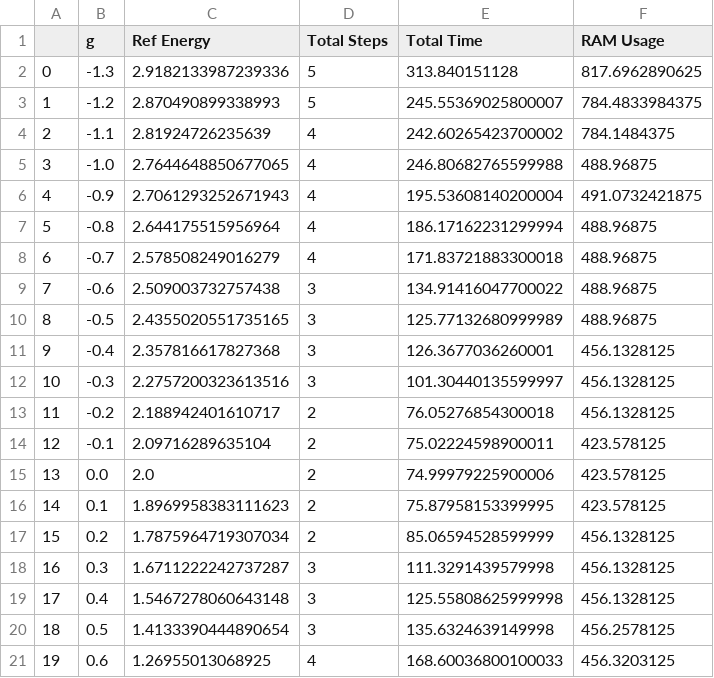
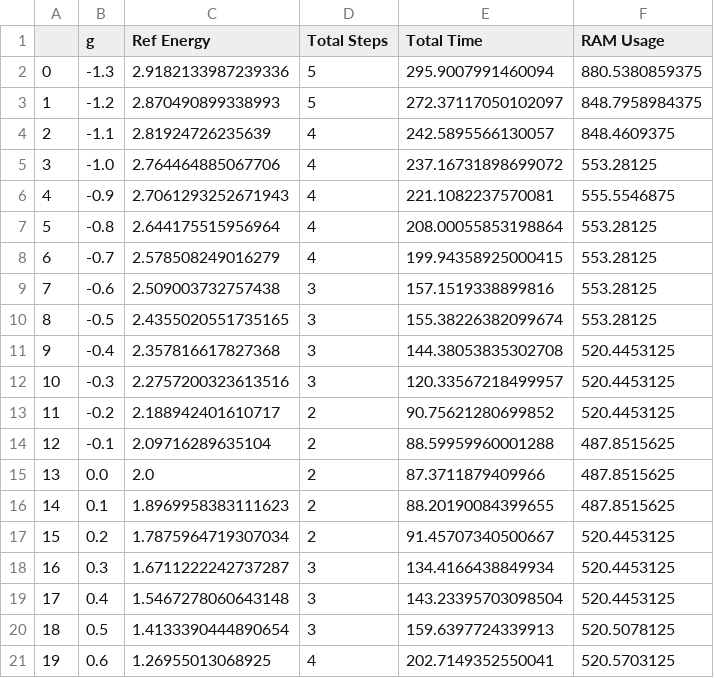
Before and after one commit to AryanVaidya-FRIB/IMSRG, a CSV file: perturbative_magnus/benchmarks/imsrg-white_d1.0_b0_N4_perturbativeBCH.csv, drawn as a sheet; only a part is shown; the diff covers the shown part only.

```diff
--- a/perturbative_magnus/benchmarks/imsrg-white_d1.0_b0_N4_perturbativeBCH.csv
+++ b/perturbative_magnus/benchmarks/imsrg-white_d1.0_b0_N4_perturbativeBCH.csv
@@ -1,21 +1,21 @@
 ,g,Ref Energy,Total Steps,Total Time,RAM Usage
-0,-1.3,2.9182133987239336,5,313.840151128,817.6962890625
-1,-1.2,2.870490899338993,5,245.55369025800007,784.4833984375
-2,-1.1,2.81924726235639,4,242.60265423700002,784.1484375
-3,-1.0,2.7644648850677065,4,246.80682765599988,488.96875
-4,-0.9,2.7061293252671943,4,195.53608140200004,491.0732421875
-5,-0.8,2.644175515956964,4,186.17162231299994,488.96875
-6,-0.7,2.578508249016279,4,171.83721883300018,488.96875
-7,-0.6,2.509003732757438,3,134.91416047700022,488.96875
-8,-0.5,2.4355020551735165,3,125.77132680999989,488.96875
-9,-0.4,2.357816617827368,3,126.3677036260001,456.1328125
-10,-0.3,2.2757200323613516,3,101.30440135599997,456.1328125
-11,-0.2,2.188942401610717,2,76.05276854300018,456.1328125
-12,-0.1,2.09716289635104,2,75.02224598900011,423.578125
-13,0.0,2.0,2,74.99979225900006,423.578125
-14,0.1,1.8969958383111623,2,75.87958153399995,423.578125
-15,0.2,1.7875964719307034,2,85.06594528599999,456.1328125
-16,0.3,1.6711222242737287,3,111.3291439579998,456.1328125
-17,0.4,1.5467278060643148,3,125.55808625999998,456.1328125
-18,0.5,1.4133390444890654,3,135.6324639149998,456.2578125
-19,0.6,1.26955013068925,4,168.60036800100033,456.3203125
+0,-1.3,2.9182133987239336,5,295.9007991460094,880.5380859375
+1,-1.2,2.870490899338993,5,272.37117050102097,848.7958984375
+2,-1.1,2.81924726235639,4,242.5895566130057,848.4609375
+3,-1.0,2.764464885067706,4,237.16731898699072,553.28125
+4,-0.9,2.7061293252671943,4,221.1082237570081,555.5546875
+5,-0.8,2.644175515956964,4,208.00055853198864,553.28125
+6,-0.7,2.578508249016279,4,199.94358925000415,553.28125
+7,-0.6,2.509003732757438,3,157.1519338899816,553.28125
+8,-0.5,2.4355020551735165,3,155.38226382099674,553.28125
+9,-0.4,2.357816617827368,3,144.38053835302708,520.4453125
+10,-0.3,2.2757200323613516,3,120.33567218499957,520.4453125
+11,-0.2,2.188942401610717,2,90.75621280699852,520.4453125
+12,-0.1,2.09716289635104,2,88.59959960001288,487.8515625
+13,0.0,2.0,2,87.3711879409966,487.8515625
+14,0.1,1.8969958383111623,2,88.20190084399655,487.8515625
+15,0.2,1.7875964719307034,2,91.45707340500667,520.4453125
+16,0.3,1.6711222242737287,3,134.4166438849934,520.4453125
+17,0.4,1.5467278060643148,3,143.23395703098504,520.4453125
+18,0.5,1.4133390444890654,3,159.6397724339913,520.5078125
+19,0.6,1.26955013068925,4,202.7149352550041,520.5703125
```
Also changed, not shown: 16 edited cells elsewhere in this file, perturbative_magnus/benchmarks/imsrg-white_d1.0_b+0.4828_N4_perturbativeBCH.csv, perturbative_magnus/benchmarks/imsrg-white_d1.0_b+0.4828_N4_perturbativeStored.csv, 55 other files.
